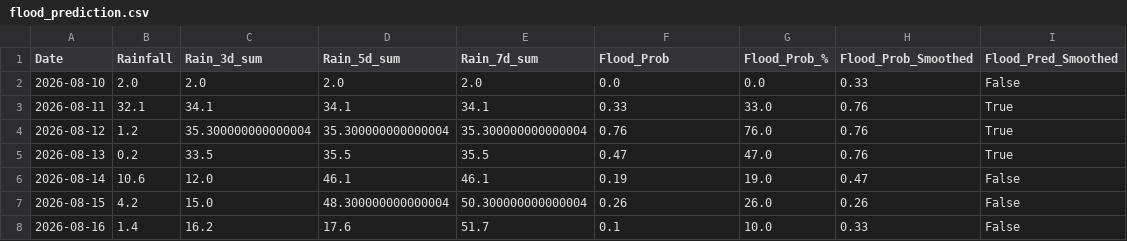
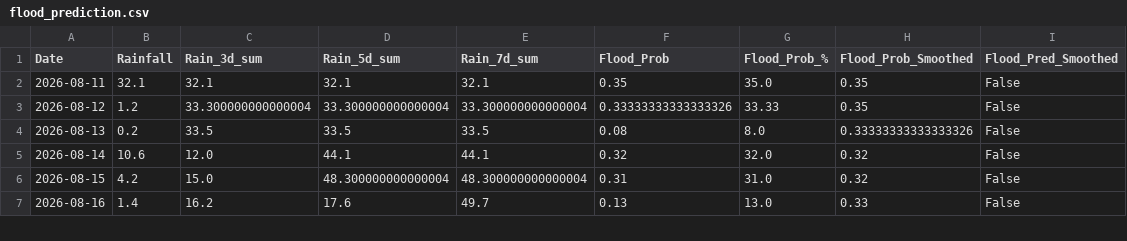
Before and after one commit to jajoojay/Matsya-Flood-detector, a CSV file: backend/csv_generator/flood_prediction.csv, drawn as a sheet; only a part is shown; the diff covers the shown part only.

```diff
--- a/backend/csv_generator/flood_prediction.csv
+++ b/backend/csv_generator/flood_prediction.csv
@@ -1,8 +1,7 @@
 Date,Rainfall,Rain_3d_sum,Rain_5d_sum,Rain_7d_sum,Flood_Prob,Flood_Prob_%,Flood_Prob_Smoothed,Flood_Pred_Smoothed
-2026-08-10,2.0,2.0,2.0,2.0,0.0,0.0,0.33,False
-2026-08-11,32.1,34.1,34.1,34.1,0.33,33.0,0.76,True
-2026-08-12,1.2,35.300000000000004,35.300000000000004,35.300000000000004,0.76,76.0,0.76,True
-2026-08-13,0.2,33.5,35.5,35.5,0.47,47.0,0.76,True
-2026-08-14,10.6,12.0,46.1,46.1,0.19,19.0,0.47,False
-2026-08-15,4.2,15.0,48.300000000000004,50.300000000000004,0.26,26.0,0.26,False
-2026-08-16,1.4,16.2,17.6,51.7,0.1,10.0,0.33,False
+2026-08-11,32.1,32.1,32.1,32.1,0.35,35.0,0.35,False
+2026-08-12,1.2,33.300000000000004,33.300000000000004,33.300000000000004,0.33333333333333326,33.33,0.35,False
+2026-08-13,0.2,33.5,33.5,33.5,0.08,8.0,0.33333333333333326,False
+2026-08-14,10.6,12.0,44.1,44.1,0.32,32.0,0.32,False
+2026-08-15,4.2,15.0,48.300000000000004,48.300000000000004,0.31,31.0,0.32,False
+2026-08-16,1.4,16.2,17.6,49.7,0.13,13.0,0.33,False
```
Also changed, not shown: 1 added row and 31 edited cells elsewhere in this file, backend/flood_detector/flood_forecast.csv, 3 other files.
